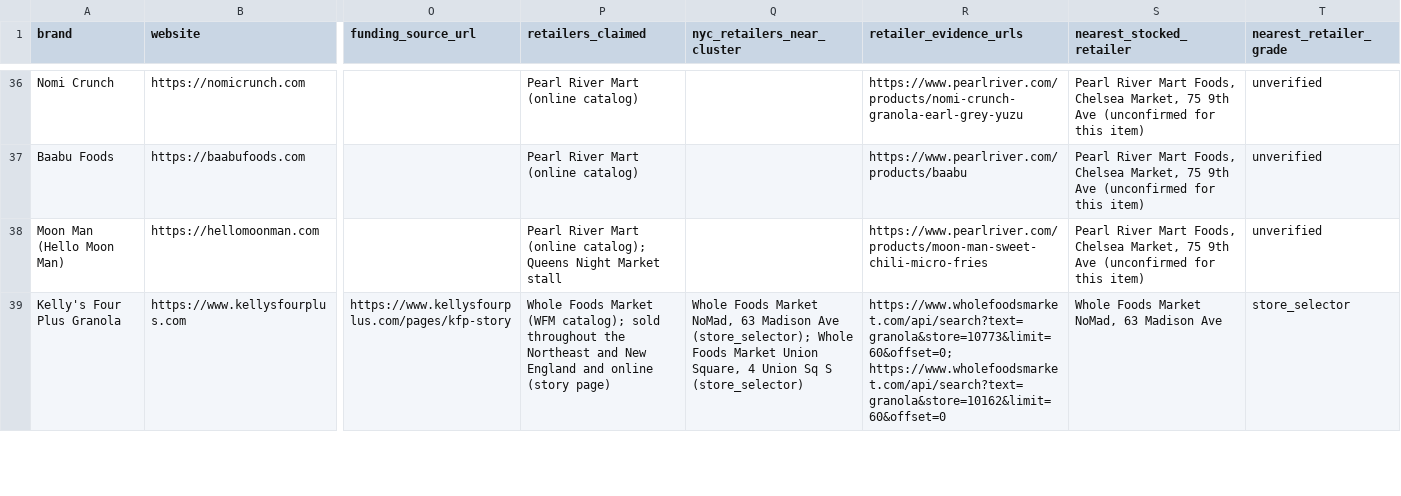
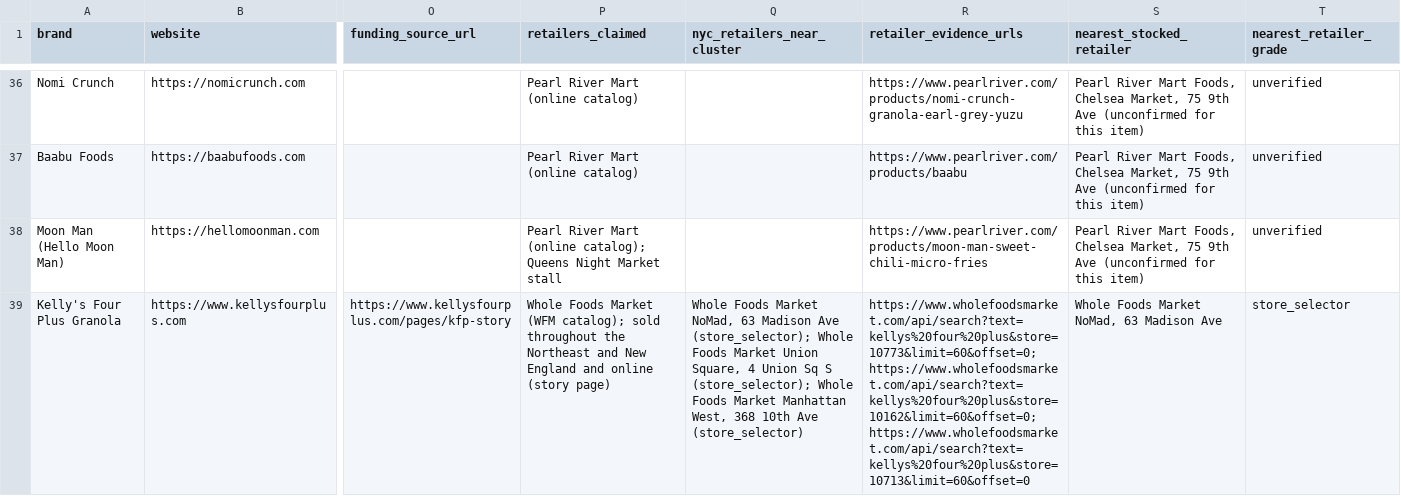
Before and after one commit to koolkam00/accounting-agent, a CSV file: desk-drop/clay-icp-tables/_work/brands_BR4.csv, drawn as a sheet; only a part is shown, gaps mark what is left out; the diff covers the shown part only; the diff names each change by its address in the sheet, - before the commit and + after, or states it on an @@ line.

```diff
--- a/desk-drop/clay-icp-tables/_work/brands_BR4.csv
+++ b/desk-drop/clay-icp-tables/_work/brands_BR4.csv
-Q39 (nyc_retailers_near_cluster): …Sq S (store_selector)
+Q39 (nyc_retailers_near_cluster): …Sq S (store_selector); Whole Foods Market Manhattan West, 368 10th Ave (store_selector)
-R39 (retailer_evidence_urls): https://www.wholefoodsmarket.com/api/search?text=granola&store=10773&limit=60&offset=0; https://www.wholefoodsmarket.com/api/search?text=granola&store=10162&limit=60&offset=0
+R39 (retailer_evidence_urls): https://www.wholefoodsmarket.com/api/search?text=kellys%20four%20plus&store=10773&limit=60&offset=0; https://www.wholefoodsmarket.com/api/search?text=kellys%20four%20plus&store=10162&limit=60&offset=0; https://www.wholefoodsmarket.com/api/search?text=kellys%20four%20plus&store=10713&limit=60&offset=0
```
Also changed, not shown: 4 edited cells elsewhere in this file, desk-drop/clay-icp-tables/_work/brands_BR3.csv, desk-drop/cluster-1-flatiron/_work/buildings_S3.csv, 12 other files.
